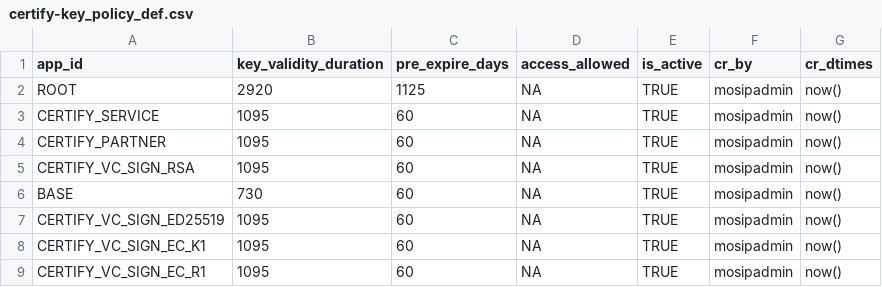
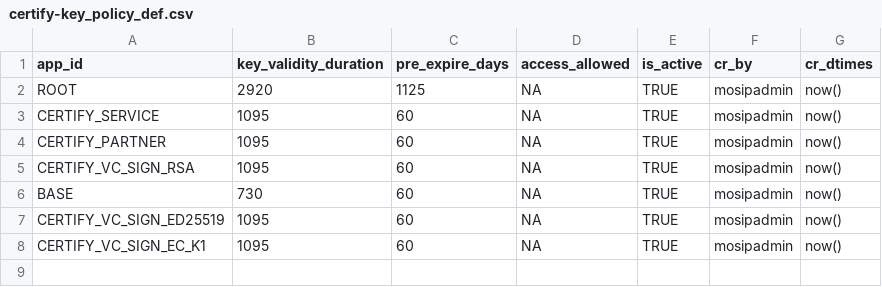
Before and after one commit to mosip/inji-certify, a CSV file: db_scripts/mosip_certify/dml/certify-key_policy_def.csv, drawn as a sheet.

Commit message:
[INJICERT-936] addressed review comments  (#240)
* [DSD-7419]
updated base image for certify with plugins

Signed-off-by: Hitesh Jain <jainhitesh9998@gmail.com>

* [DSD-7420] (#244)

Signed-off-by: Hitesh Jain <jainhitesh9998@gmail.com>
(cherry picked from commit 9b16e0b032d46a8b6f3a9f729b22c9f20d7341f1)

* [INJICERT-936]

Signed-off-by: Hitesh Jain <jainhitesh9998@gmail.com>

* [INJICERT-936]
addressed review comments

Signed-off-by: Hitesh C <jainhitesh9998@gmail.com>

* [INJICERT-936]
updated helm chart with redirect of did.json

Signed-off-by: Hitesh C <jainhitesh9998@gmail.com>

* [INJICERT-936]
removed R1 algorithm from csv file

Signed-off-by: Hitesh C <jainhitesh9998@gmail.com>

* [INJICERT-936]

updated well-known

Signed-off-by: Hitesh C <jainhitesh9998@gmail.com>

* Moved the changes to RELEASES.md file

Signed-off-by: Hitesh C <jainhitesh9998@gmail.com>

* [INJICERT-936]
Removed ec k1 2016 - Not part of release

Signed-off-by: Hitesh C <jainhitesh9998@gmail.com>

---------

Signed-off-by: Hitesh Jain <jainhitesh9998@gmail.com>
Signed-off-by: Hitesh C <jainhitesh9998@gmail.com>

```diff
--- a/db_scripts/mosip_certify/dml/certify-key_policy_def.csv
+++ b/db_scripts/mosip_certify/dml/certify-key_policy_def.csv
@@ -8,2 +8 @@ CERTIFY_VC_SIGN_ED25519,1095,60,NA,TRUE,mosipadmin,now()
 CERTIFY_VC_SIGN_EC_K1,1095,60,NA,TRUE,mosipadmin,now()
-CERTIFY_VC_SIGN_EC_R1,1095,60,NA,TRUE,mosipadmin,now()
```
Also changed, not shown: 23 other files.
